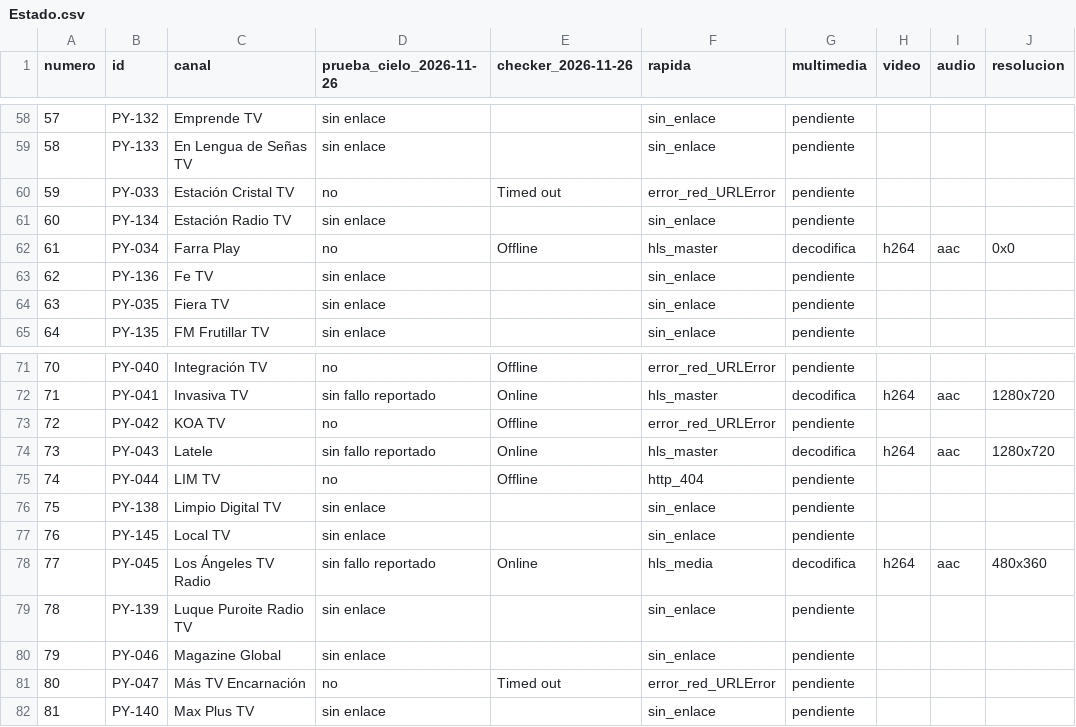
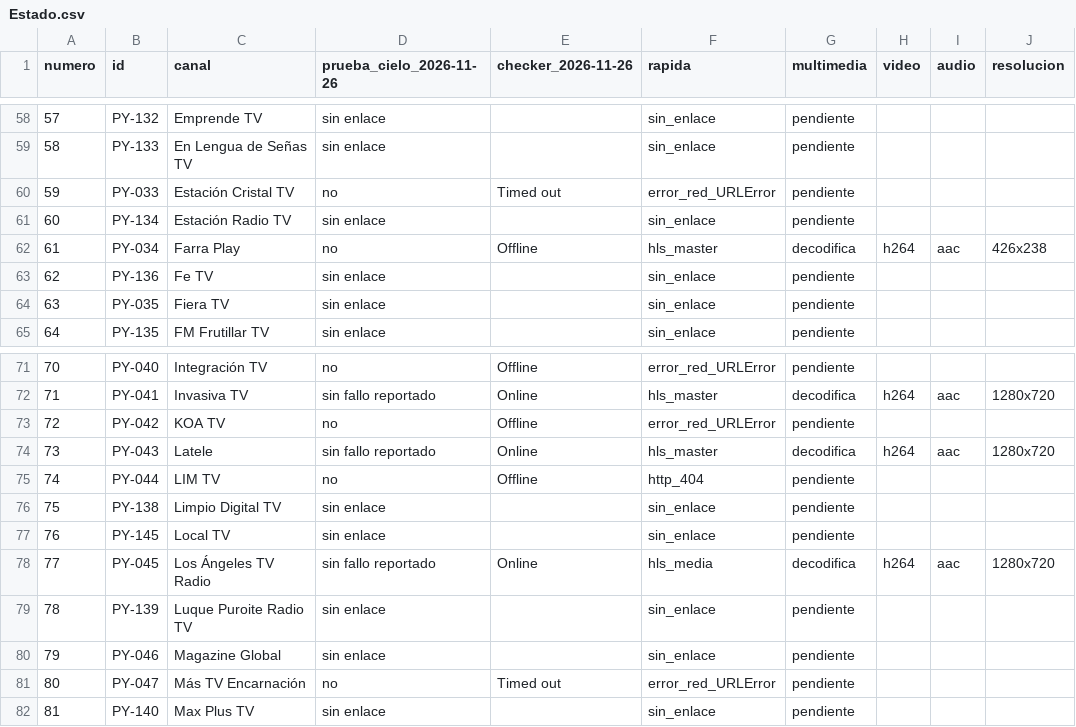
Before and after one commit to arevalosfermin560-pixel/Mi-IPTV, a CSV file: Estado.csv, drawn as a sheet; only a part is shown, gaps mark what is left out.

```diff
--- a/Estado.csv
+++ b/Estado.csv
@@ -61,3 +61,3 @@
 60,PY-134,Estación Radio TV,sin enlace,,sin_enlace,pendiente,,,
-61,PY-034,Farra Play,no,Offline,hls_master,decodifica,h264,aac,0x0
+61,PY-034,Farra Play,no,Offline,hls_master,decodifica,h264,aac,426x238
 62,PY-136,Fe TV,sin enlace,,sin_enlace,pendiente,,,
@@ -77,3 +77,3 @@
 76,PY-145,Local TV,sin enlace,,sin_enlace,pendiente,,,
-77,PY-045,Los Ángeles TV Radio,sin fallo reportado,Online,hls_media,decodifica,h264,aac,480x360
+77,PY-045,Los Ángeles TV Radio,sin fallo reportado,Online,hls_media,decodifica,h264,aac,1280x720
 78,PY-139,Luque Puroite Radio TV,sin enlace,,sin_enlace,pendiente,,,
```
Also changed, not shown: 1 other file.
